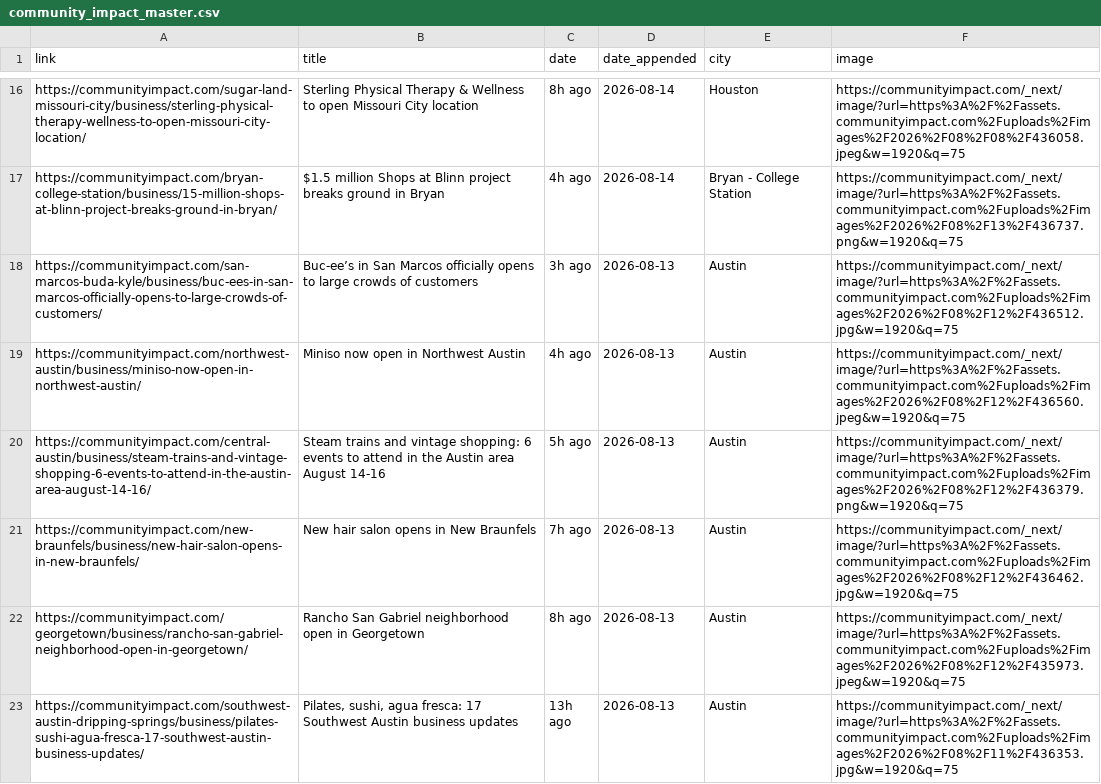
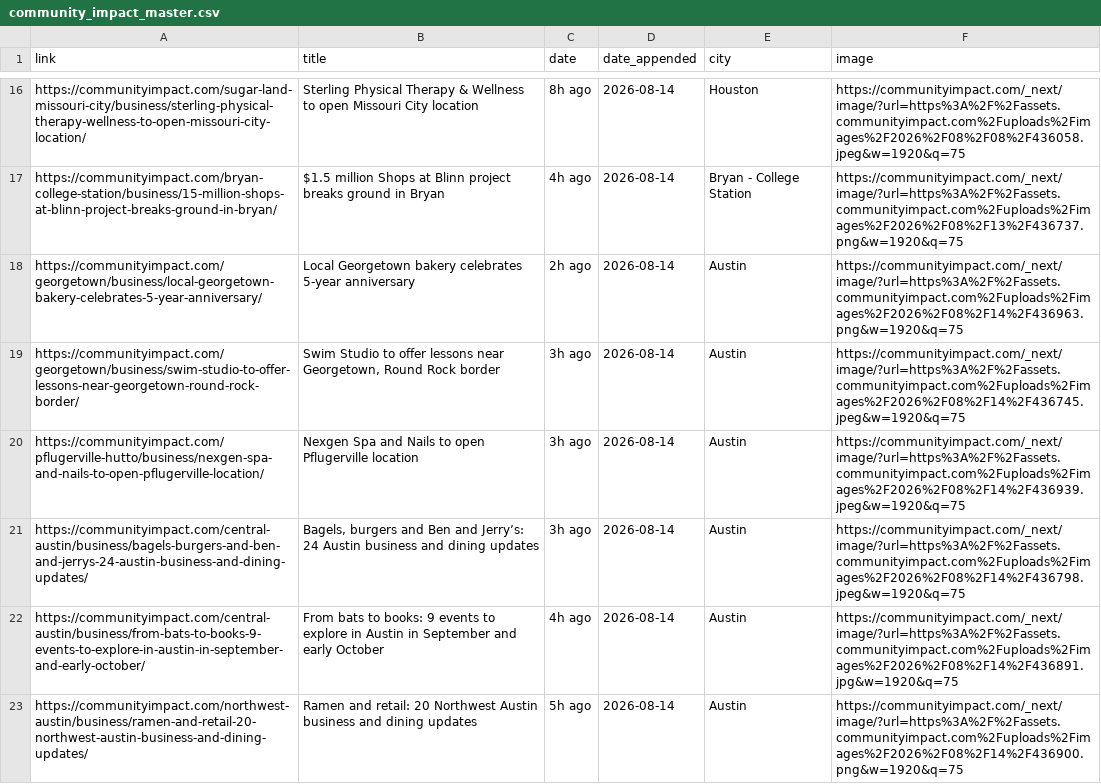
Before and after one commit to suryakantrajput-CP/retail-news-scraper, a CSV file: master_file/community_impact_master.csv, drawn as a sheet; only a part is shown, gaps mark what is left out; the shorter side is filled out with more unchanged rows; the diff covers the shown part only; the diff names each change by its address in the sheet, - before the commit and + after, or states it on an @@ line.

```diff
--- a/master_file/community_impact_master.csv
+++ b/master_file/community_impact_master.csv
+row 18: https://communityimpact.com/georgetown/business/local-georgetown-bakery-celebrates-5-year-anniversary/ | Local Georgetown bakery celebrates 5-year anniversary | 2h ago | 2026-08-14 | Austin | https://communityimpact.com/_next/image/?url=https%3A%2F%2Fassets.communityimpact.com%2Fuploads%2Fimages%2F2026%2F08%2F14%2F436963.png&w=1920&q=75
+row 19: https://communityimpact.com/georgetown/business/swim-studio-to-offer-lessons-near-georgetown-round-rock-border/ | Swim Studio to offer lessons near Georgetown, Round Rock border | 3h ago | 2026-08-14 | Austin | https://communityimpact.com/_next/image/?url=https%3A%2F%2Fassets.communityimpact.com%2Fuploads%2Fimages%2F2026%2F08%2F14%2F436745.jpeg&w=1920&q=75
+row 20: https://communityimpact.com/pflugerville-hutto/business/nexgen-spa-and-nails-to-open-pflugerville-location/ | Nexgen Spa and Nails to open Pflugerville location | 3h ago | 2026-08-14 | Austin | https://communityimpact.com/_next/image/?url=https%3A%2F%2Fassets.communityimpact.com%2Fuploads%2Fimages%2F2026%2F08%2F14%2F436939.jpeg&w=1920&q=75
+row 21: https://communityimpact.com/central-austin/business/bagels-burgers-and-ben-and-jerrys-24-austin-business-and-dining-updates/ | Bagels, burgers and Ben and Jerry’s: 24 Austin business and dining updates | 3h ago | 2026-08-14 | Austin | https://communityimpact.com/_next/image/?url=https%3A%2F%2Fassets.communityimpact.com%2Fuploads%2Fimages%2F2026%2F08%2F14%2F436798.jpeg&w=1920&q=75
+row 22: https://communityimpact.com/central-austin/business/from-bats-to-books-9-events-to-explore-in-austin-in-september-and-early-october/ | From bats to books: 9 events to explore in Austin in September and early October | 4h ago | 2026-08-14 | Austin | https://communityimpact.com/_next/image/?url=https%3A%2F%2Fassets.communityimpact.com%2Fuploads%2Fimages%2F2026%2F08%2F14%2F436891.jpg&w=1920&q=75
+row 23: https://communityimpact.com/northwest-austin/business/ramen-and-retail-20-northwest-austin-business-and-dining-updates/ | Ramen and retail: 20 Northwest Austin business and dining updates | 5h ago | 2026-08-14 | Austin | https://communityimpact.com/_next/image/?url=https%3A%2F%2Fassets.communityimpact.com%2Fuploads%2Fimages%2F2026%2F08%2F14%2F436900.png&w=1920&q=75
```
Also changed, not shown: 6 added rows elsewhere in this file, data/community_impact/community_impact_2026-08-14.csv.
